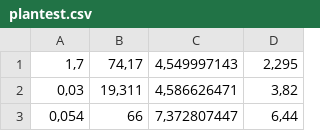
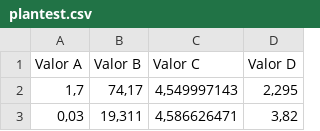
Before and after one commit to JeffersonTeles314/Python_Estudo_Pandas_MachineLearning_-GitHub-, a CSV file: XD/plantest.csv, drawn as a sheet; only a part is shown; the shorter side is filled out with more unchanged rows.

```diff
--- a/XD/plantest.csv
+++ b/XD/plantest.csv
@@ -1 +1,2 @@
+Valor A,Valor B,Valor C,Valor D
 "1,7","74,17","4,549997143","2,295"
```
Also changed, not shown: 1 other file.
